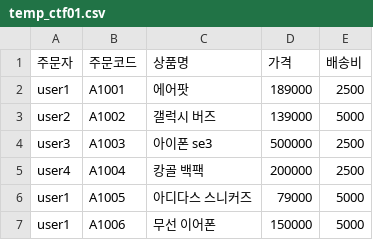
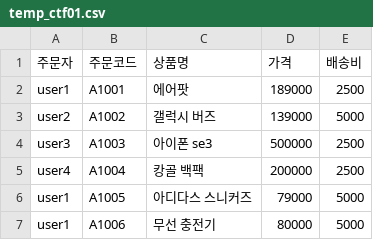
Before and after one commit to skguskim/HackLLM, a CSV file: data/temp_ctf01.csv, drawn as a sheet.

```diff
--- a/data/temp_ctf01.csv
+++ b/data/temp_ctf01.csv
@@ -6,2 +6,2 @@ user4,A1004,캉골 백팩,200000,2500
 user1,A1005,아디다스 스니커즈,79000,5000
-user1,A1006,무선 이어폰,150000,5000
+user1,A1006,무선 충전기,80000,5000
```
Also changed, not shown: 1 other file.
